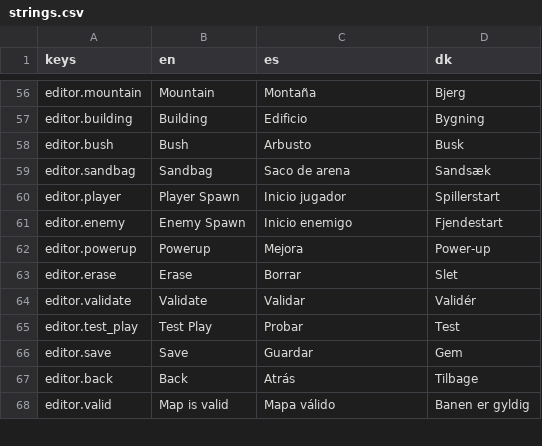
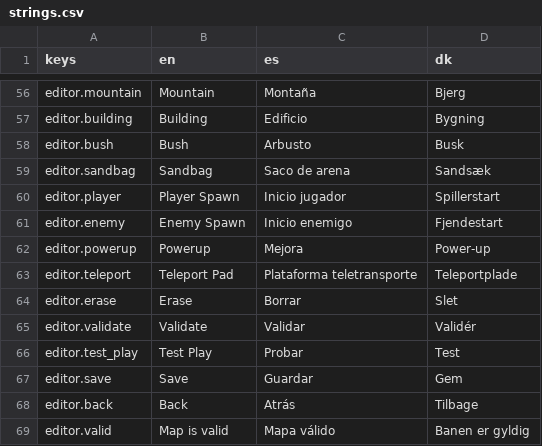
Before and after one commit to Vodkadav/TankGame, a CSV file: client/i18n/strings.csv, drawn as a sheet; only a part is shown, gaps mark what is left out.

```diff
--- a/client/i18n/strings.csv
+++ b/client/i18n/strings.csv
@@ -62,2 +62,3 @@ editor.enemy,"Enemy Spawn","Inicio enemigo","Fjendestart"
 editor.powerup,"Powerup","Mejora","Power-up"
+editor.teleport,"Teleport Pad","Plataforma teletransporte","Teleportplade"
 editor.erase,"Erase","Borrar","Slet"
```
Also changed, not shown: 12 other files.
